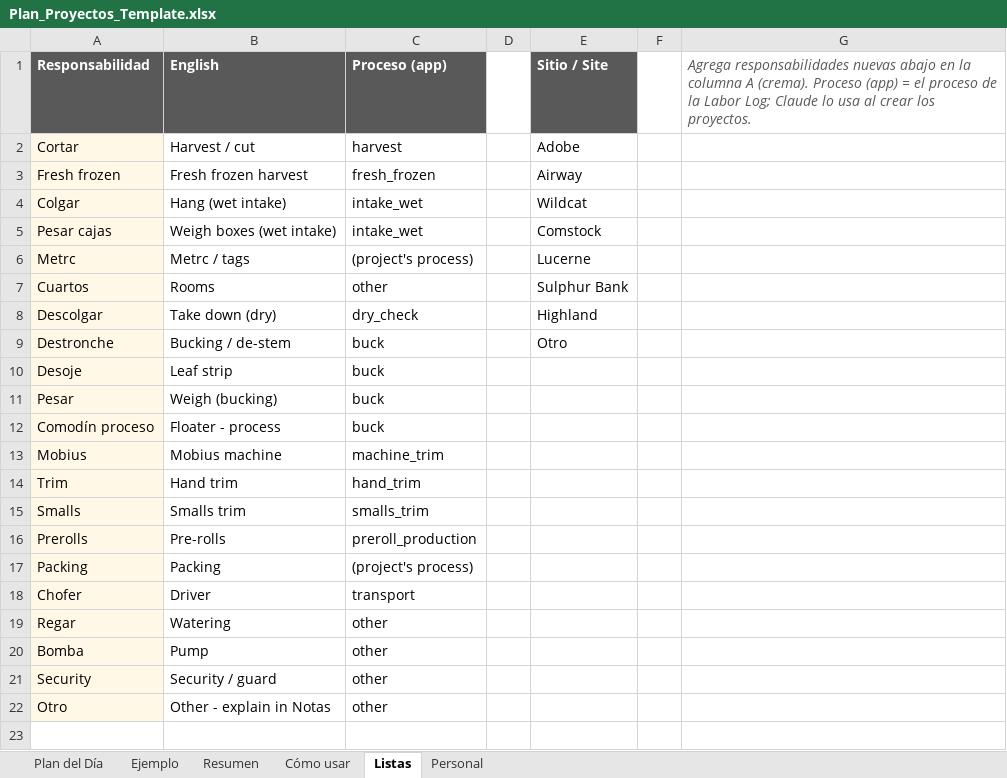
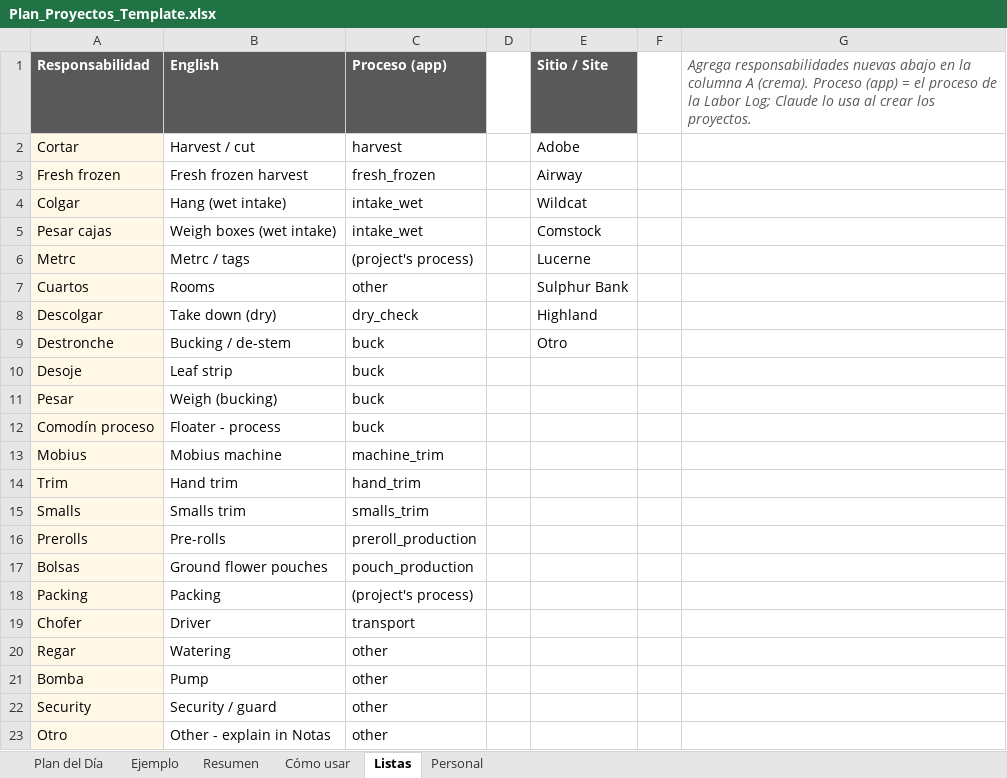
Before and after one commit to bobby2soxRC/2cw-dashboard, an Excel workbook: templates/Plan_Proyectos_Template.xlsx, sheet Listas, drawn as a sheet; values as stored, in another font and other column widths than the file's, no borders; the diff names each change by its address in the sheet, - before the commit and + after, or states it on an @@ line.

```diff
--- a/templates/Plan_Proyectos_Template.xlsx (sheet Listas)
+++ b/templates/Plan_Proyectos_Template.xlsx (sheet Listas)
+row 17: Bolsas | Ground flower pouches | pouch_production
```
Also changed, not shown: sheet Resumen, sheet Plan del Día, sheet Ejemplo, sheet Personal, hidden cells, 22 other files.
